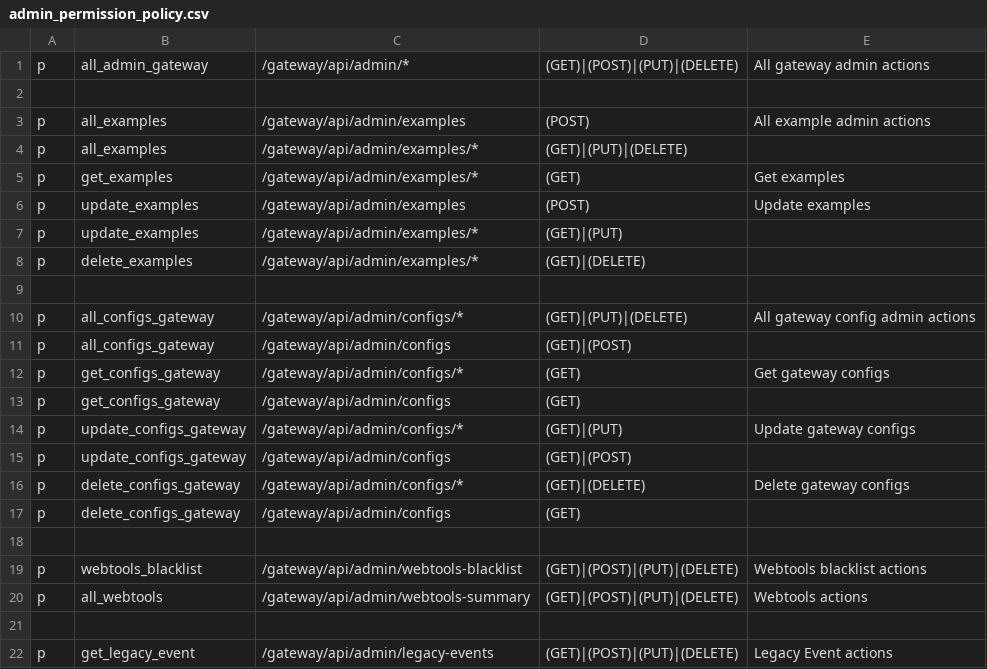
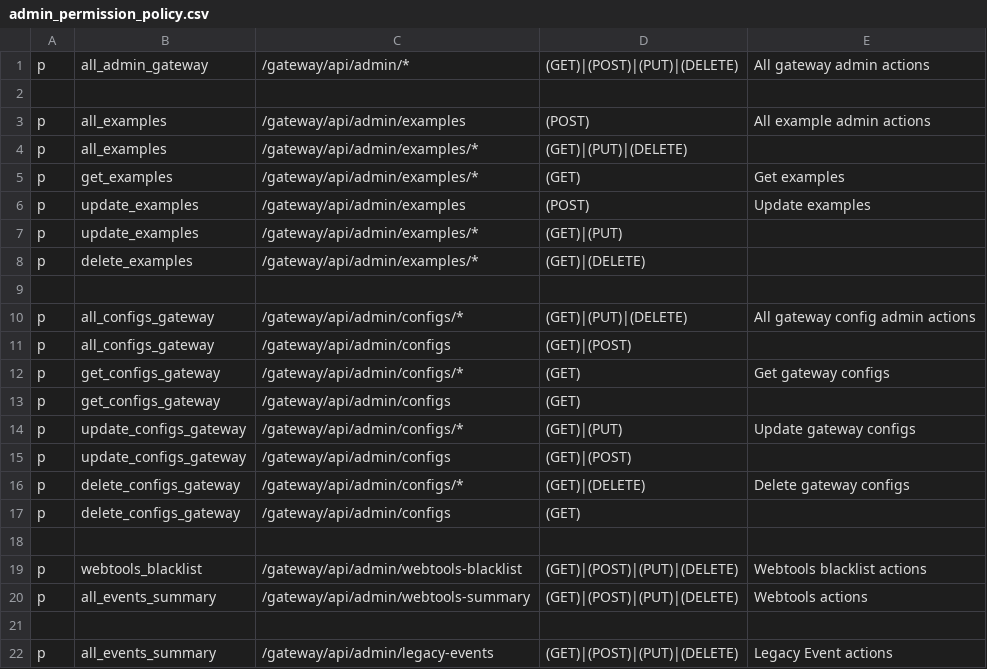
Before and after one commit to rokwire/gateway-building-block, a CSV file: driver/web/admin_permission_policy.csv, drawn as a sheet.

Commit message:
fix permission name

```diff
--- a/driver/web/admin_permission_policy.csv
+++ b/driver/web/admin_permission_policy.csv
@@ -19,4 +19,4 @@ p, delete_configs_gateway, /gateway/api/admin/configs, (GET),
 p, webtools_blacklist, /gateway/api/admin/webtools-blacklist, (GET)|(POST)|(PUT)|(DELETE), Webtools blacklist actions
-p, all_webtools, /gateway/api/admin/webtools-summary, (GET)|(POST)|(PUT)|(DELETE), Webtools actions
+p, all_events_summary, /gateway/api/admin/webtools-summary, (GET)|(POST)|(PUT)|(DELETE), Webtools actions
 
-p, get_legacy_event, /gateway/api/admin/legacy-events, (GET)|(POST)|(PUT)|(DELETE), Legacy Event actions
+p, all_events_summary, /gateway/api/admin/legacy-events, (GET)|(POST)|(PUT)|(DELETE), Legacy Event actions
```
